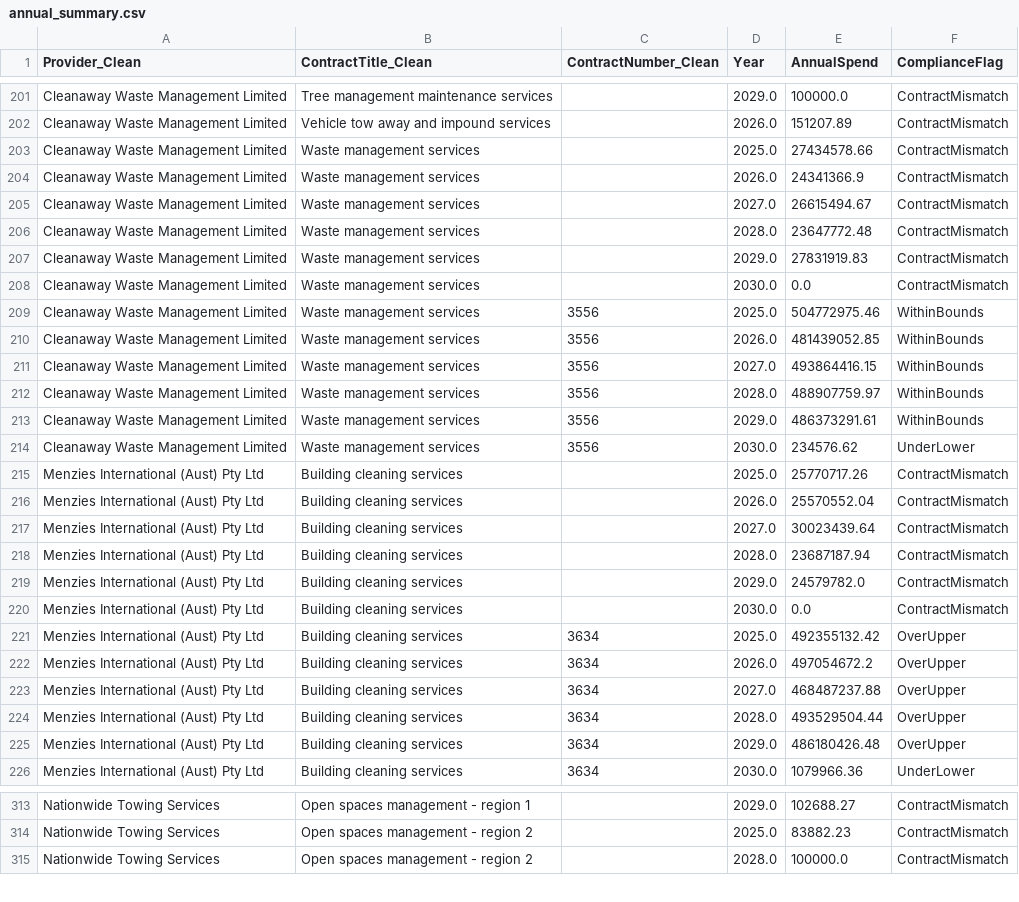
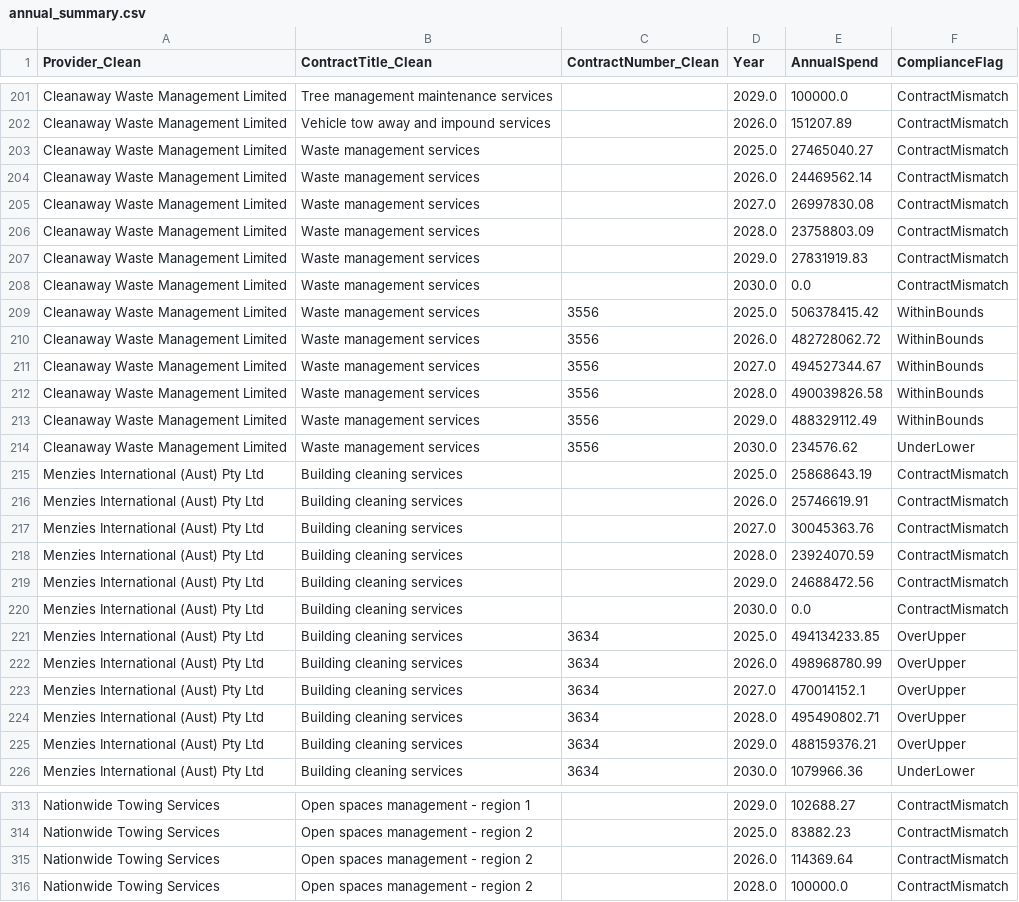
Before and after one commit to KANGGG-L/ProcurementAnalyticsDashboard, a CSV file: dashboard/powerbi_data/annual_summary.csv, drawn as a sheet; only a part is shown, gaps mark what is left out; the diff covers the shown part only.

```diff
--- a/dashboard/powerbi_data/annual_summary.csv
+++ b/dashboard/powerbi_data/annual_summary.csv
@@ -202,25 +202,25 @@ Cleanaway Waste Management Limited,Tree management maintenance services, ,2029.0
 Cleanaway Waste Management Limited,Vehicle tow away and impound services, ,2026.0,151207.89,ContractMismatch
-Cleanaway Waste Management Limited,Waste management services, ,2025.0,27434578.66,ContractMismatch
-Cleanaway Waste Management Limited,Waste management services, ,2026.0,24341366.9,ContractMismatch
-Cleanaway Waste Management Limited,Waste management services, ,2027.0,26615494.67,ContractMismatch
-Cleanaway Waste Management Limited,Waste management services, ,2028.0,23647772.48,ContractMismatch
+Cleanaway Waste Management Limited,Waste management services, ,2025.0,27465040.27,ContractMismatch
+Cleanaway Waste Management Limited,Waste management services, ,2026.0,24469562.14,ContractMismatch
+Cleanaway Waste Management Limited,Waste management services, ,2027.0,26997830.08,ContractMismatch
+Cleanaway Waste Management Limited,Waste management services, ,2028.0,23758803.09,ContractMismatch
 Cleanaway Waste Management Limited,Waste management services, ,2029.0,27831919.83,ContractMismatch
 Cleanaway Waste Management Limited,Waste management services, ,2030.0,0.0,ContractMismatch
-Cleanaway Waste Management Limited,Waste management services,3556,2025.0,504772975.46,WithinBounds
-Cleanaway Waste Management Limited,Waste management services,3556,2026.0,481439052.85,WithinBounds
-Cleanaway Waste Management Limited,Waste management services,3556,2027.0,493864416.15,WithinBounds
-Cleanaway Waste Management Limited,Waste management services,3556,2028.0,488907759.97,WithinBounds
-Cleanaway Waste Management Limited,Waste management services,3556,2029.0,486373291.61,WithinBounds
+Cleanaway Waste Management Limited,Waste management services,3556,2025.0,506378415.42,WithinBounds
+Cleanaway Waste Management Limited,Waste management services,3556,2026.0,482728062.72,WithinBounds
+Cleanaway Waste Management Limited,Waste management services,3556,2027.0,494527344.67,WithinBounds
+Cleanaway Waste Management Limited,Waste management services,3556,2028.0,490039826.58,WithinBounds
+Cleanaway Waste Management Limited,Waste management services,3556,2029.0,488329112.49,WithinBounds
 Cleanaway Waste Management Limited,Waste management services,3556,2030.0,234576.62,UnderLower
-Menzies International (Aust) Pty Ltd,Building cleaning services, ,2025.0,25770717.26,ContractMismatch
-Menzies International (Aust) Pty Ltd,Building cleaning services, ,2026.0,25570552.04,ContractMismatch
-Menzies International (Aust) Pty Ltd,Building cleaning services, ,2027.0,30023439.64,ContractMismatch
-Menzies International (Aust) Pty Ltd,Building cleaning services, ,2028.0,23687187.94,ContractMismatch
-Menzies International (Aust) Pty Ltd,Building cleaning services, ,2029.0,24579782.0,ContractMismatch
+Menzies International (Aust) Pty Ltd,Building cleaning services, ,2025.0,25868643.19,ContractMismatch
+Menzies International (Aust) Pty Ltd,Building cleaning services, ,2026.0,25746619.91,ContractMismatch
+Menzies International (Aust) Pty Ltd,Building cleaning services, ,2027.0,30045363.76,ContractMismatch
+Menzies International (Aust) Pty Ltd,Building cleaning services, ,2028.0,23924070.59,ContractMismatch
+Menzies International (Aust) Pty Ltd,Building cleaning services, ,2029.0,24688472.56,ContractMismatch
 Menzies International (Aust) Pty Ltd,Building cleaning services, ,2030.0,0.0,ContractMismatch
-Menzies International (Aust) Pty Ltd,Building cleaning services,3634,2025.0,492355132.42,OverUpper
-Menzies International (Aust) Pty Ltd,Building cleaning services,3634,2026.0,497054672.2,OverUpper
-Menzies International (Aust) Pty Ltd,Building cleaning services,3634,2027.0,468487237.88,OverUpper
-Menzies International (Aust) Pty Ltd,Building cleaning services,3634,2028.0,493529504.44,OverUpper
-Menzies International (Aust) Pty Ltd,Building cleaning services,3634,2029.0,486180426.48,OverUpper
+Menzies International (Aust) Pty Ltd,Building cleaning services,3634,2025.0,494134233.85,OverUpper
+Menzies International (Aust) Pty Ltd,Building cleaning services,3634,2026.0,498968780.99,OverUpper
+Menzies International (Aust) Pty Ltd,Building cleaning services,3634,2027.0,470014152.1,OverUpper
+Menzies International (Aust) Pty Ltd,Building cleaning services,3634,2028.0,495490802.71,OverUpper
+Menzies International (Aust) Pty Ltd,Building cleaning services,3634,2029.0,488159376.21,OverUpper
 Menzies International (Aust) Pty Ltd,Building cleaning services,3634,2030.0,1079966.36,UnderLower
@@ -314,2 +314,3 @@ Nationwide Towing Services,Open spaces management - region 1, ,2029.0,102688.27,
 Nationwide Towing Services,Open spaces management - region 2, ,2025.0,83882.23,ContractMismatch
+Nationwide Towing Services,Open spaces management - region 2, ,2026.0,114369.64,ContractMismatch
 Nationwide Towing Services,Open spaces management - region 2, ,2028.0,100000.0,ContractMismatch
```
Also changed, not shown: 97 edited cells elsewhere in this file, dashboard/data/monthly_forecast.csv, dashboard/data/supplier_annual_summary.csv, 9 other files.
